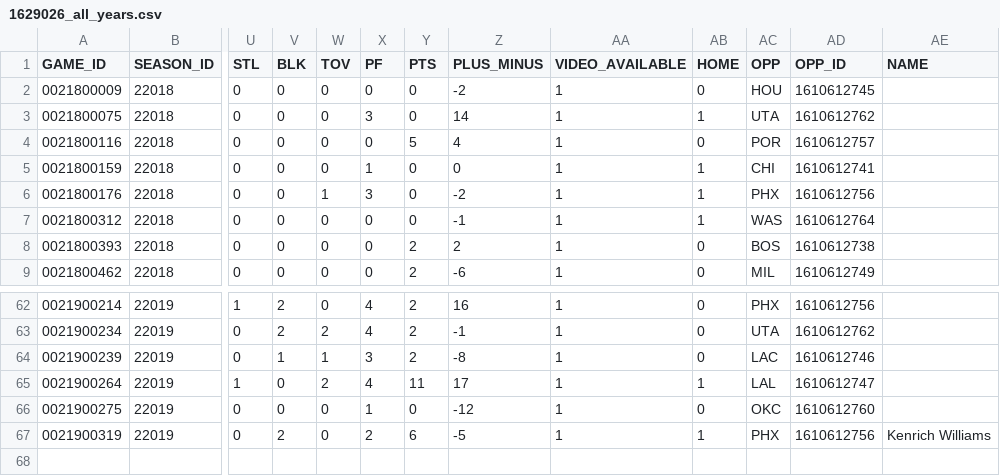
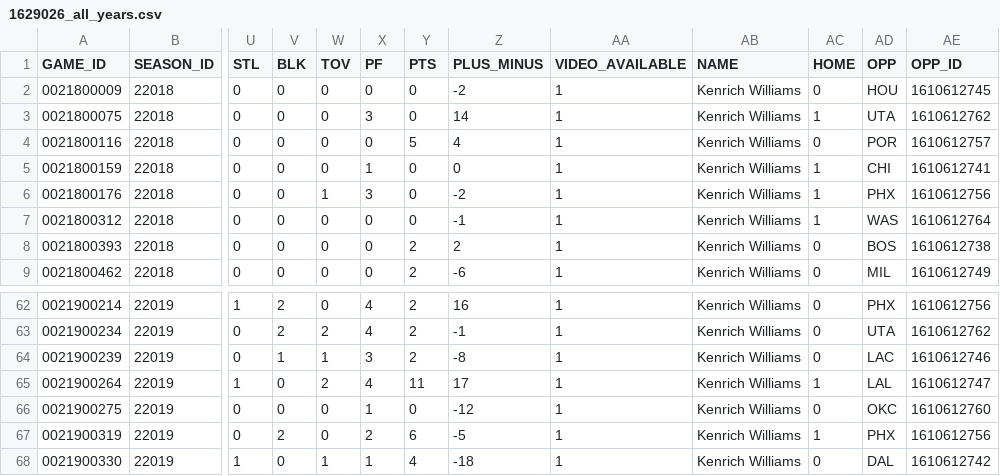
Before and after one commit to ndugal6/BookieBot, a CSV file: source/Data/DetailedPlayerStats/1629026_all_years.csv, drawn as a sheet; only a part is shown, gaps mark what is left out; removed rows and columns are numbered as before the commit, all else as after; rows hold the shown columns only; the diff names each change by its address in the sheet, - before the commit and + after, or states it on an @@ line.

```diff
--- a/source/Data/DetailedPlayerStats/1629026_all_years.csv
+++ b/source/Data/DetailedPlayerStats/1629026_all_years.csv
+column AB (NAME), rows 2-9: all Kenrich Williams; rows 62-67: all Kenrich Williams
-column AE (NAME), row 67: Kenrich Williams
+row 68: 0021900330 | 22019 | 1 | 0 | 1 | 1 | 4 | -18 | 1 | Kenrich Williams | 0 | DAL | 1610612742
```
Also changed, not shown: source/Data/DetailedPlayerStats/1626143_all_years.csv, source/Data/DetailedPlayerStats/1627742_all_years.csv, 15 other files.
